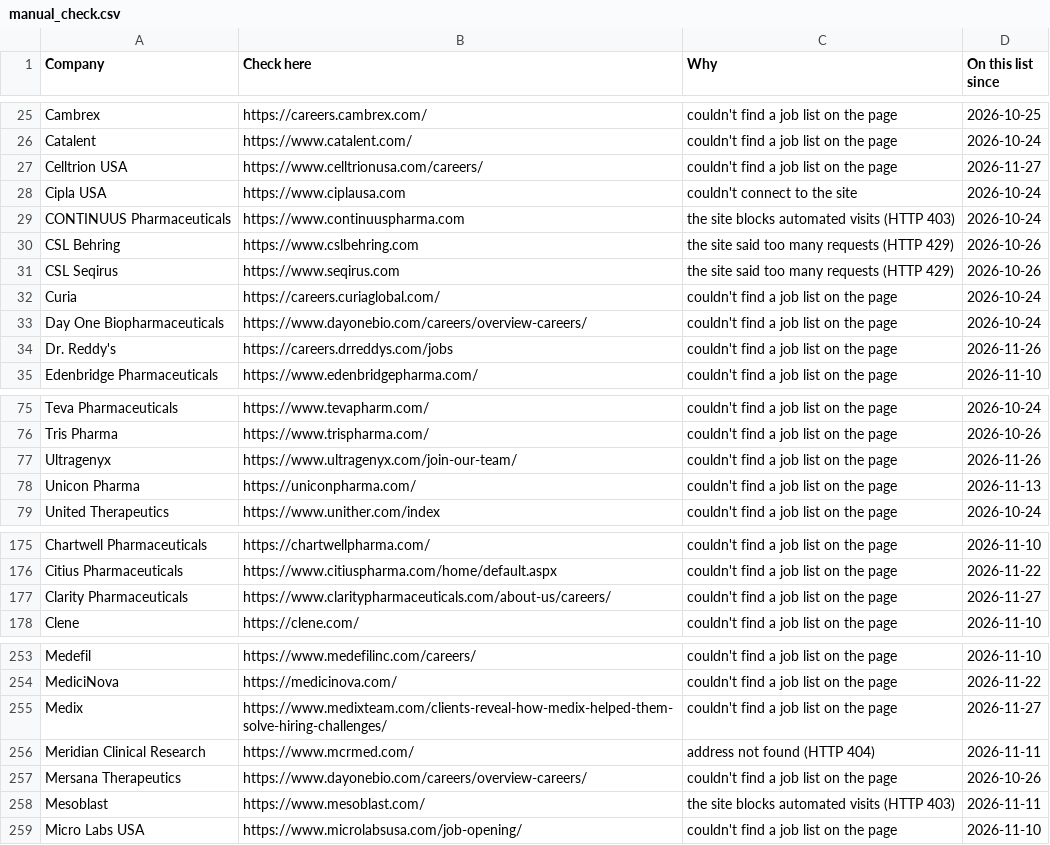
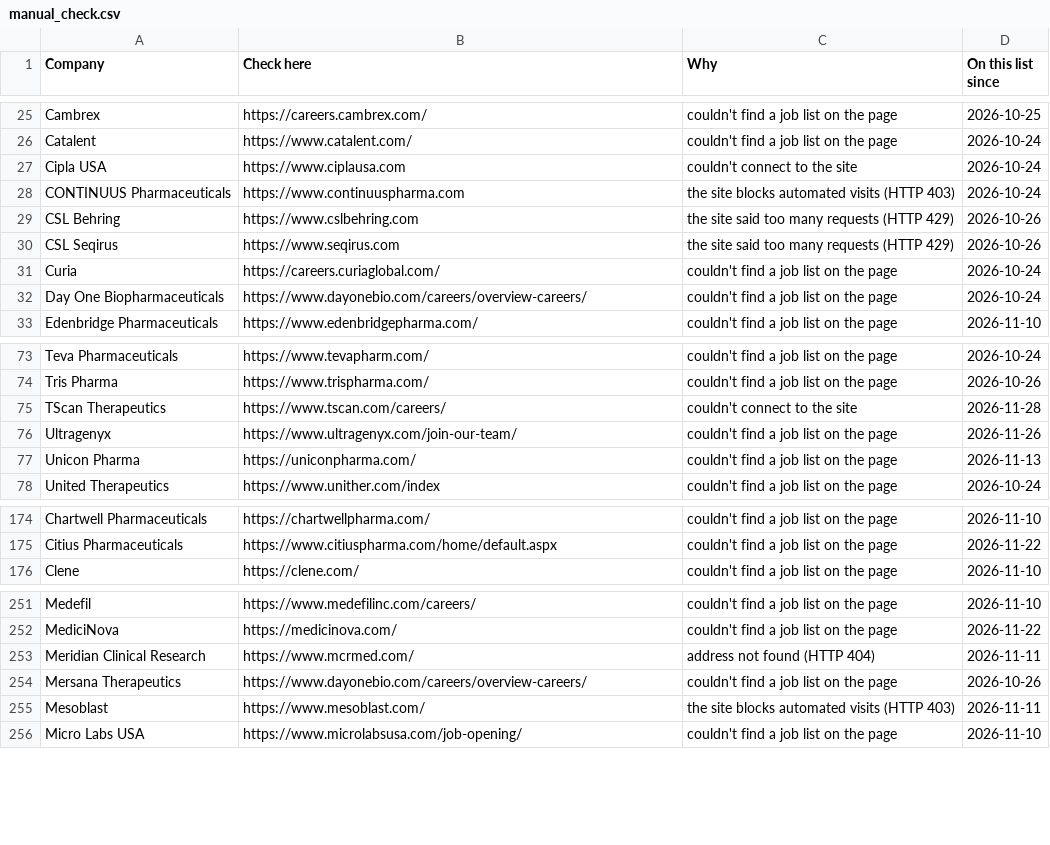
Before and after one commit to arkit-reg/Job_Watch_21, a CSV file: manual_check.csv, drawn as a sheet; only a part is shown, gaps mark what is left out; removed rows and columns are numbered as before the commit, all else as after; the diff covers the shown part only; the diff names each change by its address in the sheet, - before the commit and + after, or states it on an @@ line.

```diff
--- a/manual_check.csv
+++ b/manual_check.csv
-row 27: Celltrion USA | https://www.celltrionusa.com/careers/ | couldn't find a job list on the page | 2026-11-27
-row 34: Dr. Reddy's | https://careers.drreddys.com/jobs | couldn't find a job list on the page | 2026-11-26
+row 75: TScan Therapeutics | https://www.tscan.com/careers/ | couldn't connect to the site | 2026-11-28
-row 177: Clarity Pharmaceuticals | https://www.claritypharmaceuticals.com/about-us/careers/ | couldn't find a job list on the page | 2026-11-27
-row 255: Medix | https://www.medixteam.com/clients-reveal-how-medix-helped-them-solve-hiring-challenges/ | couldn't find a job list on the page | 2026-11-27
```
Also changed, not shown: 1 edited cell elsewhere in this file, jobs_log.csv, 1 other file.
